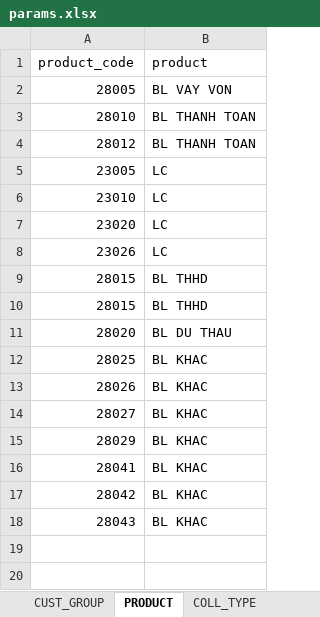
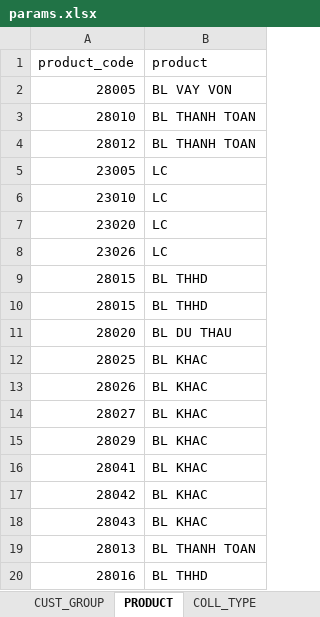
Before and after one commit to sonhn85/iadt, an Excel workbook: iadt/params.xlsx, sheet PRODUCT, drawn as a sheet; values as stored, in another font and other column widths than the file's, no borders; the diff names each change by its address in the sheet, - before the commit and + after, or states it on an @@ line.

```diff
--- a/iadt/params.xlsx (sheet PRODUCT)
+++ b/iadt/params.xlsx (sheet PRODUCT)
+row 19: 28013 | BL THANH TOAN
+row 20: 28016 | BL THHD
```
Also changed, not shown: sheet COLL_TYPE, 1 other file.
